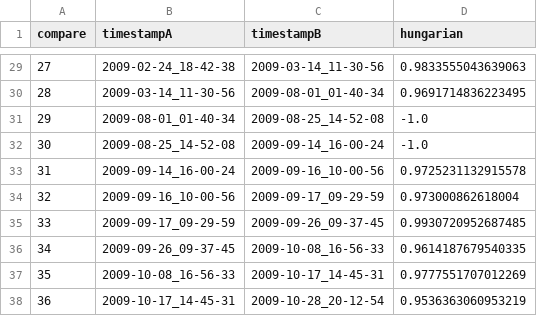
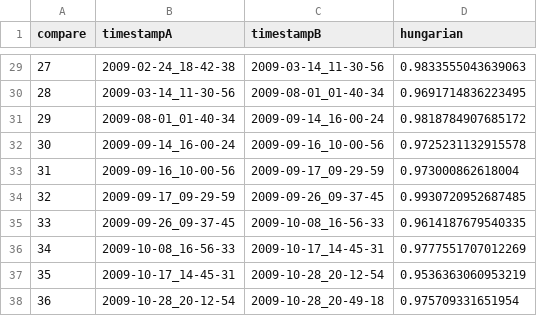
Before and after one commit to TUBS-ISF/uclibc-case-study, a CSV file: 030_ssim/chvatal0.csv, drawn as a sheet; only a part is shown, gaps mark what is left out; the shorter side is filled out with more unchanged rows; removed rows and columns are numbered as before the commit, all else as after; the diff names each change by its address in the sheet, - before the commit and + after, or states it on an @@ line.

Commit message:
update ssim

```diff
--- a/030_ssim/chvatal0.csv
+++ b/030_ssim/chvatal0.csv
-C31 (timestampB): 2009-08-25_14-52-08
+C31 (timestampB): 2009-09-14_16-00-24
-D31 (hungarian): -1.0
+D31 (hungarian): 0.9818784907685172
-row 32: 30 | 2009-08-25_14-52-08 | 2009-09-14_16-00-24 | -1.0
@@ column A (compare) renumbered from row 32 down @@
```
Also changed, not shown: 030_ssim/icpl0.csv, 030_ssim/incling0.csv, 2 other files.
